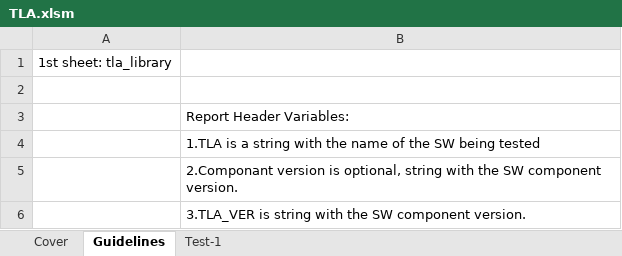
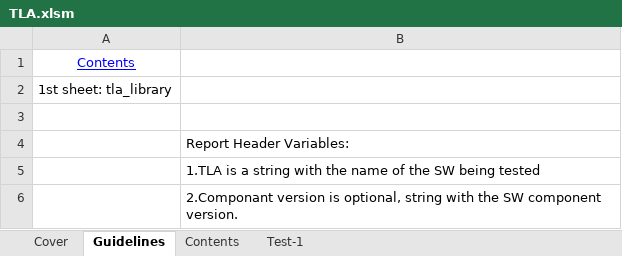
Before and after one commit to PradeepSingh-Git/PythonProjects, an Excel workbook: Automated_ECU_Test_Framework/Testsuite/TLA.xlsm, sheet Guidelines, drawn as a sheet; only a part is shown; the shorter side is filled out with more unchanged rows; values as stored, in another font and other column widths than the file's, no borders; the diff names each change by its address in the sheet, - before the commit and + after, or states it on an @@ line.

Commit message:
[AETF]:Updated template file to have a link that will provide List of all the sheets in the workbook.

```diff
--- a/Automated_ECU_Test_Framework/Testsuite/TLA.xlsm (sheet Guidelines)
+++ b/Automated_ECU_Test_Framework/Testsuite/TLA.xlsm (sheet Guidelines)
+sheet tab: Contents
+row 1: Contents
```
Also changed, not shown: sheet Cover, sheet Test-1, charts or pictures.
